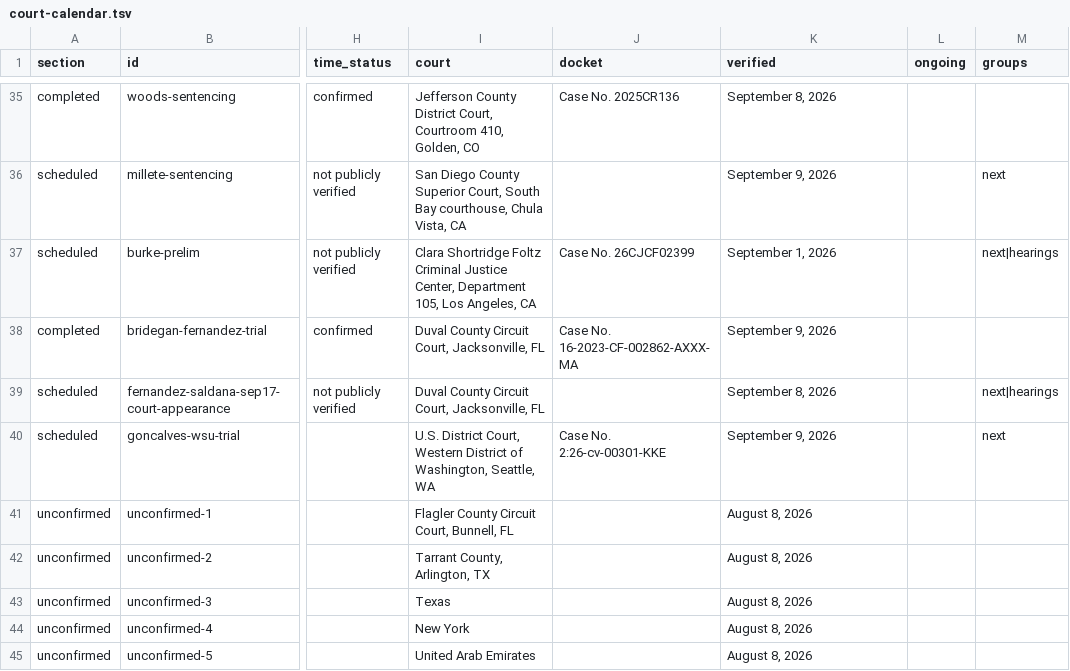
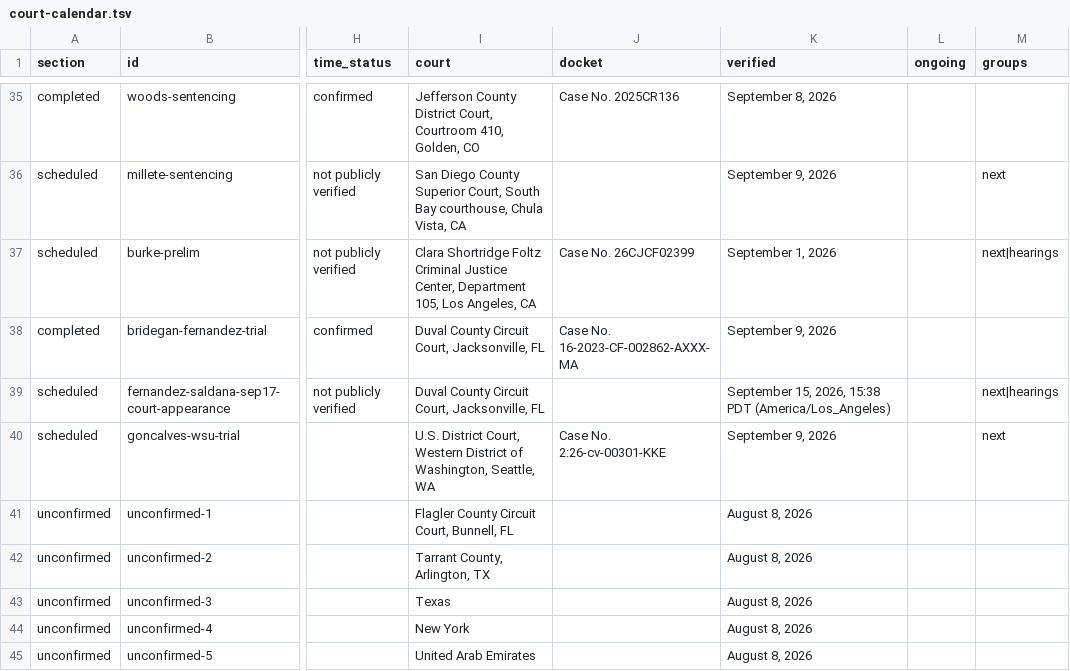
Before and after one commit to cassiancreed/cassiancreed-astro, a TSV file: src/data/court-calendar.tsv, drawn as a sheet; only a part is shown, gaps mark what is left out; the diff covers the shown part only; the diff names each change by its address in the sheet, - before the commit and + after, or states it on an @@ line.

Commit message:
Refresh court calendar with verified September 15 proceedings (#202)
* Refresh court calendar with verified September 15 developments

* Track Kosovo judgment and Thirlwall inquiry developments

* Add Saab sentencing watch and record rechecked upcoming dates

* Add court-verified Duterte status conference and trial opening

```diff
--- a/src/data/court-calendar.tsv
+++ b/src/data/court-calendar.tsv
-K39 (verified): September 8, 2026
+K39 (verified): September 15, 2026, 15:38 PDT (America/Los_Angeles)
```
Also changed, not shown: 4 added rows and 33 edited cells elsewhere in this file, src/data/international-watch.tsv.
